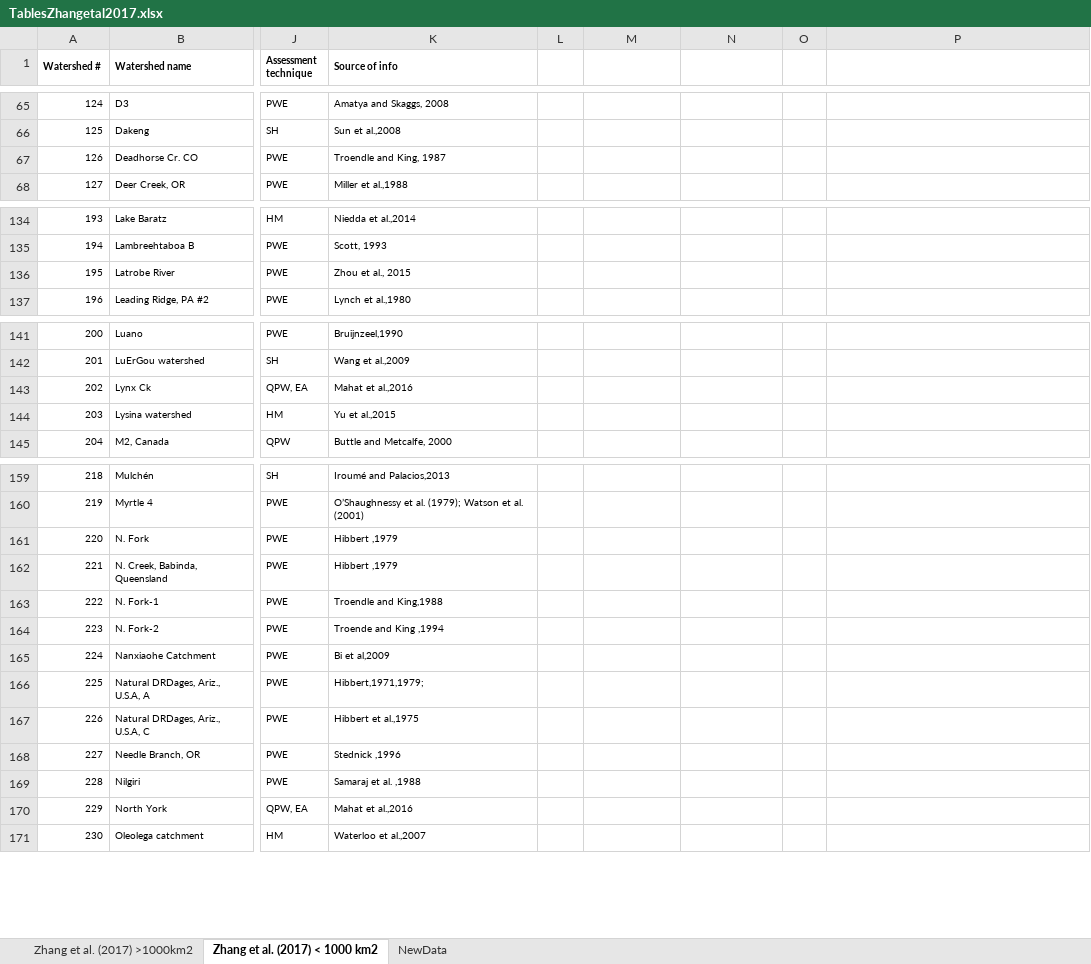
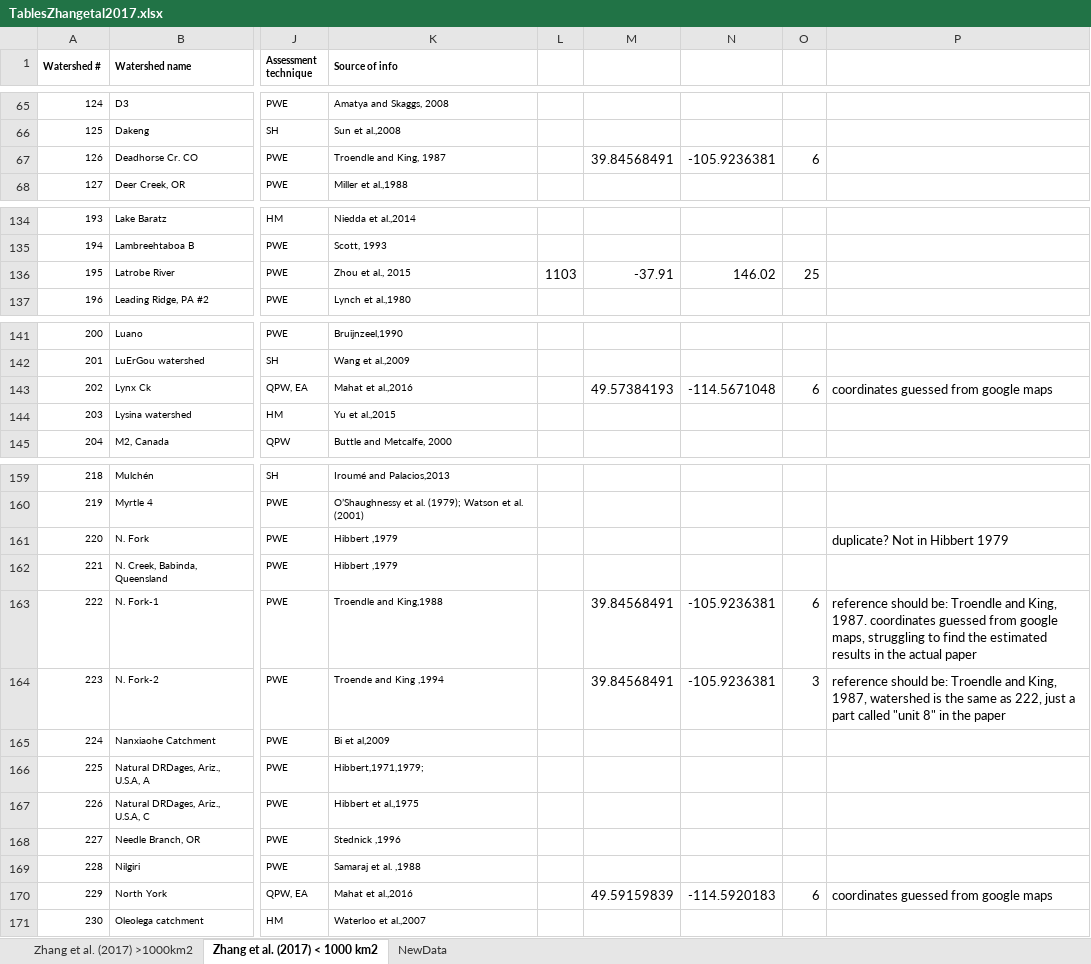
Before and after one commit to WillemVervoort/Forest_and_water, an Excel workbook: data/TablesZhangetal2017.xlsx, sheet Zhang et al. (2017) < 1000 km2, drawn as a sheet; only a part is shown, gaps mark what is left out; values as stored, in another font and other column widths than the file's, no borders; the diff covers the shown part only; the diff names each change by its address in the sheet, - before the commit and + after, or states it on an @@ line.

Commit message:
added coordinates 26062021

```diff
--- a/data/TablesZhangetal2017.xlsx (sheet Zhang et al. (2017) < 1000 km2)
+++ b/data/TablesZhangetal2017.xlsx (sheet Zhang et al. (2017) < 1000 km2)
-M67: (empty)
+M67: 39.84568491
-N67: (empty)
+N67: -105.9236381
-O67: (empty)
+O67: 6
-L136: (empty)
+L136: 1103
-M136: (empty)
+M136: -37.91
-N136: (empty)
+N136: 146.02
-O136: (empty)
+O136: 25
-M143: (empty)
+M143: 49.57384193
-N143: (empty)
+N143: -114.5671048
-O143: (empty)
+O143: 6
-P143: (empty)
+P143: coordinates guessed from google maps
-P161: (empty)
+P161: duplicate? Not in Hibbert 1979
-M163:M164: (empty)
+M163:M164: 39.84568491
-N163:N164: (empty)
+N163:N164: -105.9236381
-O163: (empty)
+O163: 6
-P163: (empty)
+P163: reference should be: Troendle and King, 1987. coordinates guessed from google maps, struggling to find the estimated results in the actual paper
-O164: (empty)
+O164: 3
-P164: (empty)
+P164: reference should be: Troendle and King, 1987, watershed is the same as 222, just a part called "unit 8" in the paper
-M170: (empty)
+M170: 49.59159839
-N170: (empty)
+N170: -114.5920183
-O170: (empty)
+O170: 6
-P170: (empty)
+P170: coordinates guessed from google maps
```
Also changed, not shown: 87 edited cells elsewhere in this sheet, 4 other files.
